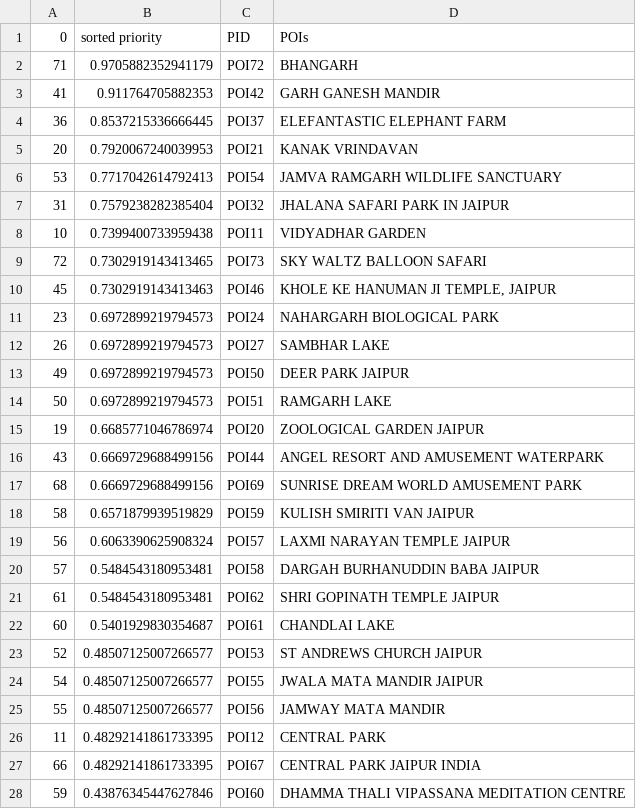
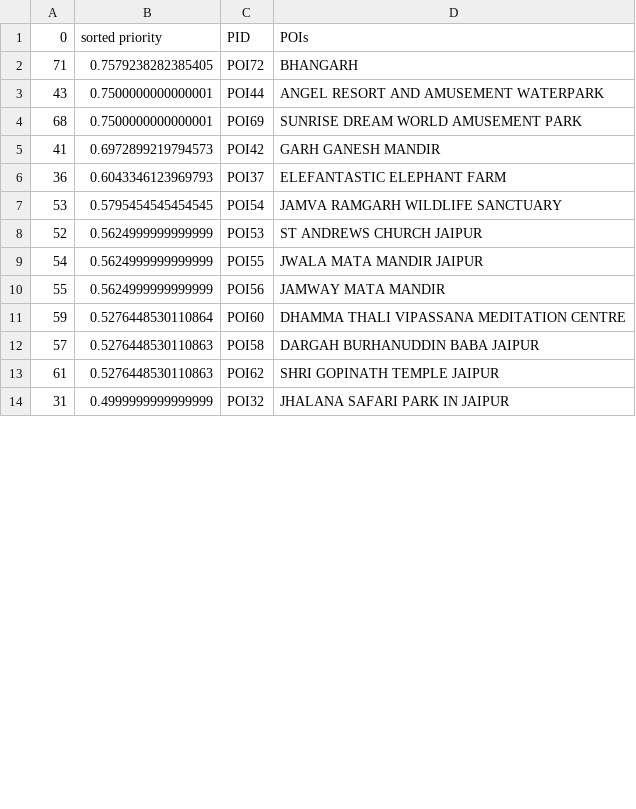
Before and after one commit to ishijo/Travel_Itinerary_Generator, a CSV file: sorted_selected_df.csv, drawn as a sheet; only a part is shown; the diff covers the shown part only.

```diff
--- a/sorted_selected_df.csv
+++ b/sorted_selected_df.csv
@@ -1,28 +1,14 @@
 0,sorted priority,PID,POIs
-71,0.9705882352941179,POI72,BHANGARH
-41,0.911764705882353,POI42,GARH GANESH MANDIR
-36,0.8537215336666445,POI37,ELEFANTASTIC ELEPHANT FARM
-20,0.7920067240039953,POI21,KANAK VRINDAVAN
-53,0.7717042614792413,POI54,JAMVA RAMGARH WILDLIFE SANCTUARY
-31,0.7579238282385404,POI32,JHALANA SAFARI PARK IN JAIPUR
-10,0.7399400733959438,POI11,VIDYADHAR GARDEN
-72,0.7302919143413465,POI73,SKY WALTZ BALLOON SAFARI
-45,0.7302919143413463,POI46,"KHOLE KE HANUMAN JI TEMPLE, JAIPUR"
-23,0.6972899219794573,POI24,NAHARGARH BIOLOGICAL PARK
-26,0.6972899219794573,POI27,SAMBHAR LAKE
-49,0.6972899219794573,POI50,DEER PARK JAIPUR
-50,0.6972899219794573,POI51,RAMGARH LAKE
-19,0.6685771046786974,POI20,ZOOLOGICAL GARDEN JAIPUR
-43,0.6669729688499156,POI44,ANGEL RESORT AND AMUSEMENT WATERPARK
-68,0.6669729688499156,POI69,SUNRISE DREAM WORLD AMUSEMENT PARK
-58,0.6571879939519829,POI59,KULISH SMIRITI VAN JAIPUR
-56,0.6063390625908324,POI57,LAXMI NARAYAN TEMPLE JAIPUR
-57,0.5484543180953481,POI58,DARGAH BURHANUDDIN BABA JAIPUR
-61,0.5484543180953481,POI62,SHRI GOPINATH TEMPLE JAIPUR
-60,0.5401929830354687,POI61,CHANDLAI LAKE
-52,0.48507125007266577,POI53,ST ANDREWS CHURCH JAIPUR
-54,0.48507125007266577,POI55,JWALA MATA MANDIR JAIPUR
-55,0.48507125007266577,POI56,JAMWAY MATA MANDIR
-11,0.48292141861733395,POI12,CENTRAL PARK
-66,0.48292141861733395,POI67,CENTRAL PARK JAIPUR INDIA
-59,0.43876345447627846,POI60,DHAMMA THALI VIPASSANA MEDITATION CENTRE
+71,0.7579238282385405,POI72,BHANGARH
+43,0.7500000000000001,POI44,ANGEL RESORT AND AMUSEMENT WATERPARK
+68,0.7500000000000001,POI69,SUNRISE DREAM WORLD AMUSEMENT PARK
+41,0.6972899219794573,POI42,GARH GANESH MANDIR
+36,0.6043346123969793,POI37,ELEFANTASTIC ELEPHANT FARM
+53,0.5795454545454545,POI54,JAMVA RAMGARH WILDLIFE SANCTUARY
+52,0.5624999999999999,POI53,ST ANDREWS CHURCH JAIPUR
+54,0.5624999999999999,POI55,JWALA MATA MANDIR JAIPUR
+55,0.5624999999999999,POI56,JAMWAY MATA MANDIR
+59,0.5276448530110864,POI60,DHAMMA THALI VIPASSANA MEDITATION CENTRE
+57,0.5276448530110863,POI58,DARGAH BURHANUDDIN BABA JAIPUR
+61,0.5276448530110863,POI62,SHRI GOPINATH TEMPLE JAIPUR
+31,0.4999999999999999,POI32,JHALANA SAFARI PARK IN JAIPUR
```
Also changed, not shown: 4 added rows, 12 removed rows and 4 edited cells elsewhere in this file, FinalData.csv, 2 other files.
